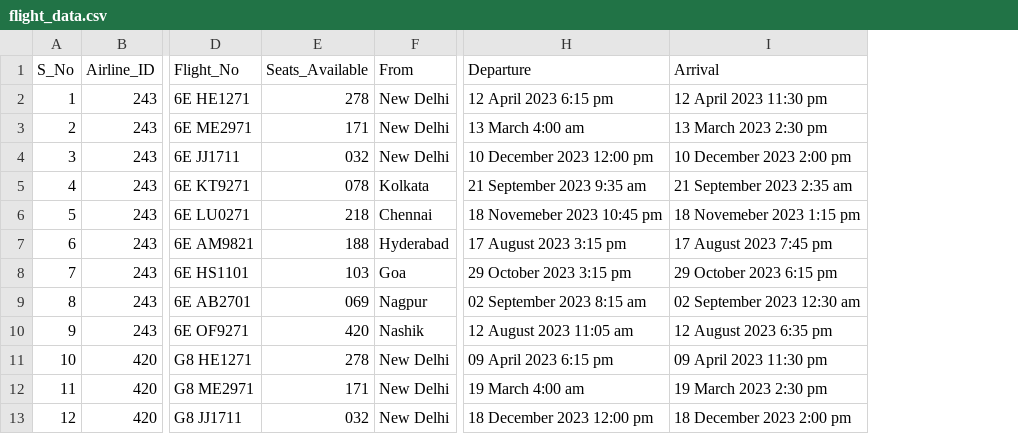
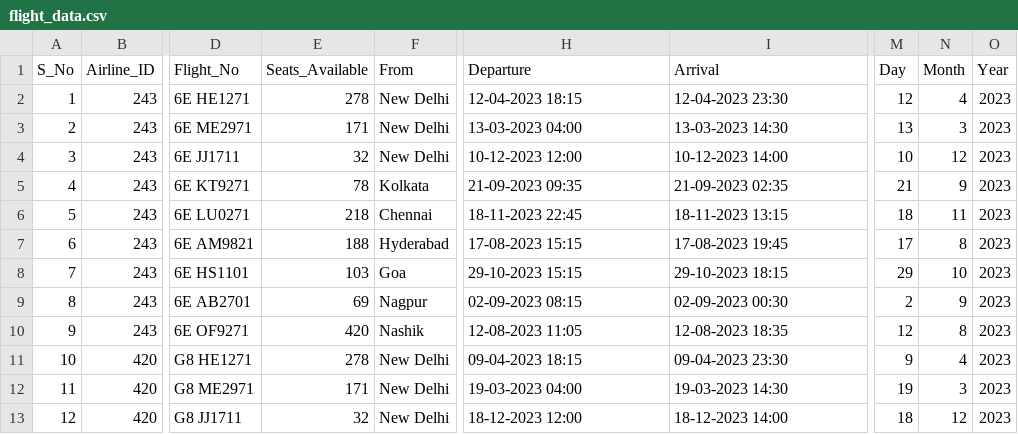
Before and after one commit to AnshumaanMishra/IP_Project-1, a CSV file: flight_data.csv, drawn as a sheet; only a part is shown, gaps mark what is left out; the diff covers the shown part only; the diff names each change by its address in the sheet, - before the commit and + after, or states it on an @@ line.

Commit message:
Update flight_data.csv

```diff
--- a/flight_data.csv
+++ b/flight_data.csv
+column M (Day), rows 2-13: 12 | 13 | 10 | 21 | 18 | 17 | 29 | 2 | 12 | 9 | 19 | 18
+column N (Month), rows 2-13: 4 | 3 | 12 | 9 | 11 | 8 | 10 | 9 | 8 | 4 | 3 | 12
+column O (Year), rows 2-13: all 2023
-H2 (Departure): 12 April 2023 6:15 pm
+H2 (Departure): 12-04-2023 18:15
-I2 (Arrival): 12 April 2023 11:30 pm
+I2 (Arrival): 12-04-2023 23:30
-H3 (Departure): 13 March 4:00 am
+H3 (Departure): 13-03-2023 04:00
-I3 (Arrival): 13 March 2023 2:30 pm
+I3 (Arrival): 13-03-2023 14:30
-E4 (Seats_Available): 032
+E4 (Seats_Available): 32
-H4 (Departure): 10 December 2023 12:00 pm
+H4 (Departure): 10-12-2023 12:00
-I4 (Arrival): 10 December 2023 2:00 pm
+I4 (Arrival): 10-12-2023 14:00
-E5 (Seats_Available): 078
+E5 (Seats_Available): 78
-H5 (Departure): 21 September 2023 9:35 am
+H5 (Departure): 21-09-2023 09:35
-I5 (Arrival): 21 September 2023 2:35 am
+I5 (Arrival): 21-09-2023 02:35
-H6 (Departure): 18 Novemeber 2023 10:45 pm
+H6 (Departure): 18-11-2023 22:45
-I6 (Arrival): 18 Novemeber 2023 1:15 pm
+I6 (Arrival): 18-11-2023 13:15
-H7 (Departure): 17 August 2023 3:15 pm
+H7 (Departure): 17-08-2023 15:15
-I7 (Arrival): 17 August 2023 7:45 pm
+I7 (Arrival): 17-08-2023 19:45
-H8 (Departure): 29 October 2023 3:15 pm
+H8 (Departure): 29-10-2023 15:15
-I8 (Arrival): 29 October 2023 6:15 pm
+I8 (Arrival): 29-10-2023 18:15
-E9 (Seats_Available): 069
+E9 (Seats_Available): 69
-H9 (Departure): 02 September 2023 8:15 am
+H9 (Departure): 02-09-2023 08:15
-I9 (Arrival): 02 September 2023 12:30 am
+I9 (Arrival): 02-09-2023 00:30
-H10 (Departure): 12 August 2023 11:05 am
+H10 (Departure): 12-08-2023 11:05
-I10 (Arrival): 12 August 2023 6:35 pm
+I10 (Arrival): 12-08-2023 18:35
-H11 (Departure): 09 April 2023 6:15 pm
+H11 (Departure): 09-04-2023 18:15
-I11 (Arrival): 09 April 2023 11:30 pm
+I11 (Arrival): 09-04-2023 23:30
-H12 (Departure): 19 March 4:00 am
+H12 (Departure): 19-03-2023 04:00
-I12 (Arrival): 19 March 2023 2:30 pm
+I12 (Arrival): 19-03-2023 14:30
-E13 (Seats_Available): 032
+E13 (Seats_Available): 32
-H13 (Departure): 18 December 2023 12:00 pm
+H13 (Departure): 18-12-2023 12:00
-I13 (Arrival): 18 December 2023 2:00 pm
+I13 (Arrival): 18-12-2023 14:00
```
Also changed, not shown: 37 edited cells elsewhere in this file.
